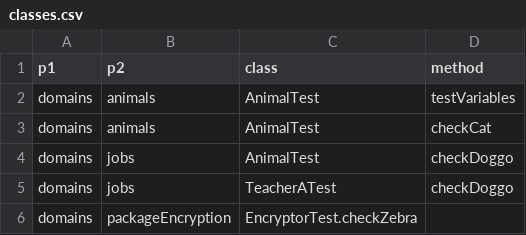
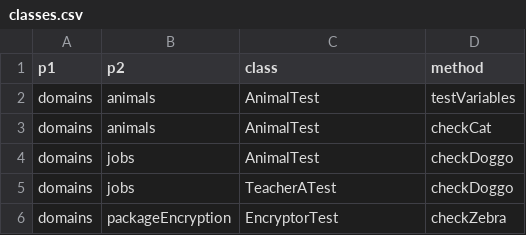
Before and after one commit to OnceaAndreea/SilkCentralDemo, a CSV file: classes.csv, drawn as a sheet.

```diff
--- a/classes.csv
+++ b/classes.csv
@@ -5,2 +5,2 @@ domains,jobs,AnimalTest,checkDoggo
 domains,jobs,TeacherATest,checkDoggo
-domains,packageEncryption,EncryptorTest.checkZebra
+domains,packageEncryption,EncryptorTest,checkZebra
```
